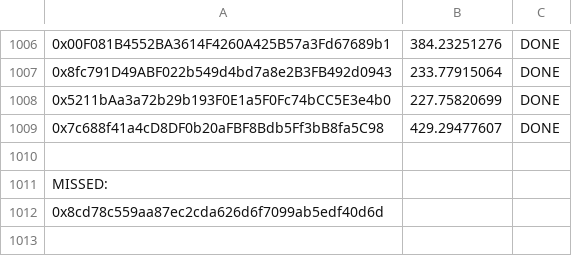
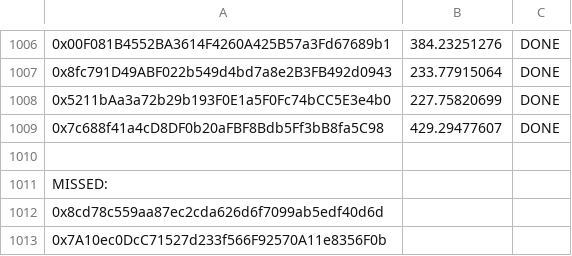
Before and after one commit to butttcoin/AirdropLotto, a CSV file: addresses.csv, drawn as a sheet; only a part is shown, gaps mark what is left out.

Commit message:
Update addresses.csv

```diff
--- a/addresses.csv
+++ b/addresses.csv
@@ -1012 +1012,2 @@ MISSED:
 0x8cd78c559aa87ec2cda626d6f7099ab5edf40d6d
+0x7A10ec0DcC71527d233f566F92570A11e8356F0b
```
